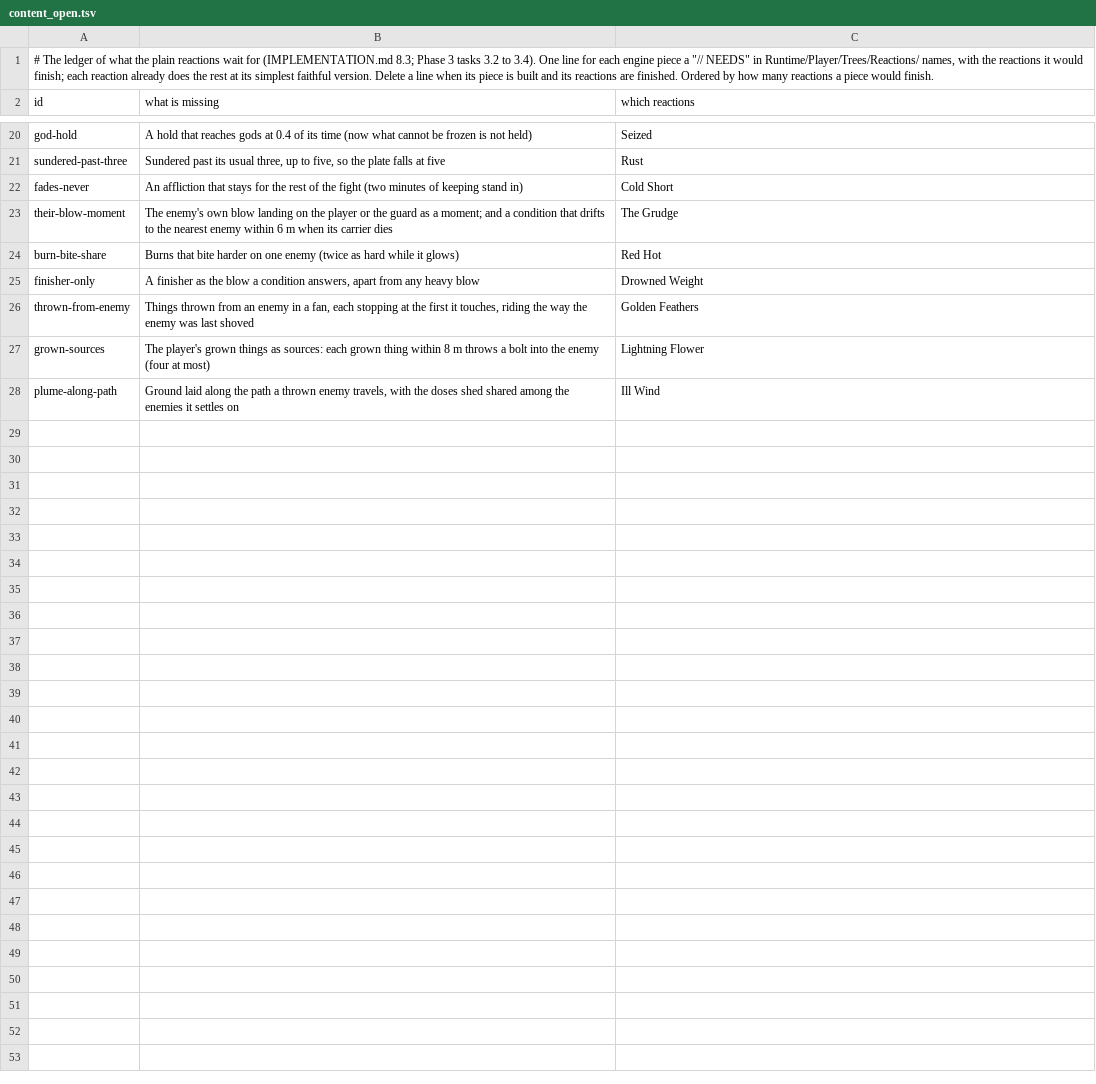
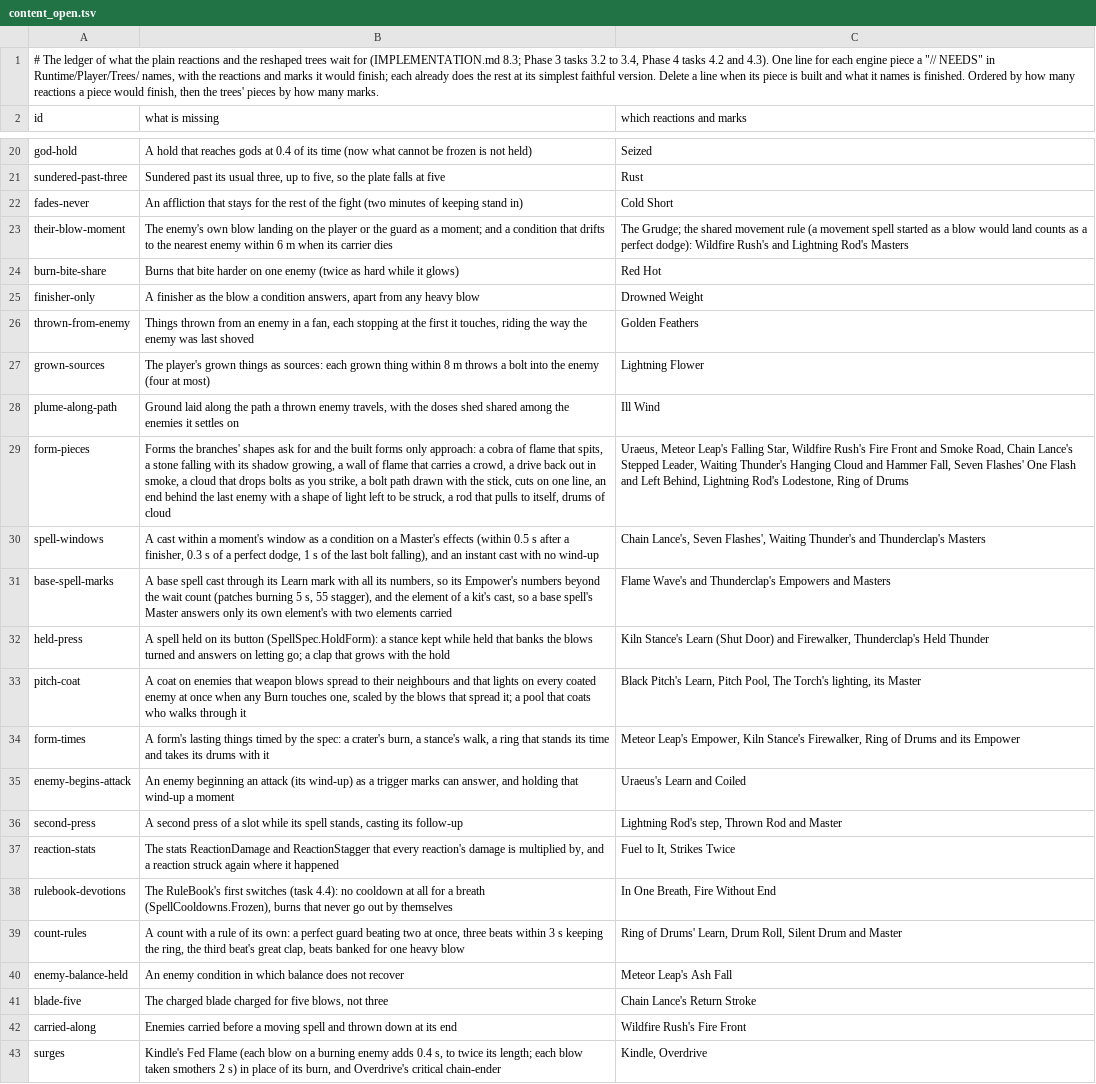
Before and after one commit to Rohanp725/Project-Clover, a TSV file: docs/design/steel/content_open.tsv, drawn as a sheet; only a part is shown, gaps mark what is left out; the diff names each change by its address in the sheet, - before the commit and + after, or states it on an @@ line.

```diff
--- a/docs/design/steel/content_open.tsv
+++ b/docs/design/steel/content_open.tsv
-A1 (id): …plain reactions wait for (IMPLEMENTATION.md 8.3; Phase 3 tasks 3.2 to 3.4). One line for each engine piece a "// NEEDS" in Runtime/Player/Trees/Reactions/ names, with the reactions it would finish; each reaction already does the rest at its simplest faithful version. Delete a line when its piece is built and its reactions are finished. Ordered by how many reactions a piece would finish.
+A1 (id): …plain reactions and the reshaped trees wait for (IMPLEMENTATION.md 8.3; Phase 3 tasks 3.2 to 3.4, Phase 4 tasks 4.2 and 4.3). One line for each engine piece a "// NEEDS" in Runtime/Player/Trees/ names, with the reactions and marks it would finish; each already does the rest at its simplest faithful version. Delete a line when its piece is built and what it names is finished. Ordered by how many reactions a piece would finish, then the trees' pieces by how many marks.
-C2: which reactions
+C2: which reactions and marks
-C23 (which reactions and marks): The Grudge
+C23 (which reactions and marks): The Grudge; the shared movement rule (a movement spell started as a blow would land counts as a perfect dodge): Wildfire Rush's and Lightning Rod's Masters
+row 29: form-pieces | Forms the branches' shapes ask for and the built forms only approach: a cobra of flame that spits, a stone falling with its shadow growing, a wall of flame that carries a crowd, a drive back out in smoke, a cloud that drops bolts as you strike, a bolt path drawn with the stick, cuts on one line, an end behind the last enemy with a shape of light left to be struck, a rod that pulls to itself, drums of cloud | Uraeus, Meteor Leap's Falling Star, Wildfire Rush's Fire Front and Smoke Road, Chain Lance's Stepped Leader, Waiting Thunder's Hanging Cloud and Hammer Fall, Seven Flashes' One Flash and Left Behind, Lightning Rod's Lodestone, Ring of Drums
+row 30: spell-windows | A cast within a moment's window as a condition on a Master's effects (within 0.5 s after a finisher, 0.3 s of a perfect dodge, 1 s of the last bolt falling), and an instant cast with no wind-up | Chain Lance's, Seven Flashes', Waiting Thunder's and Thunderclap's Masters
+row 31: base-spell-marks | A base spell cast through its Learn mark with all its numbers, so its Empower's numbers beyond the wait count (patches burning 5 s, 55 stagger), and the element of a kit's cast, so a base spell's Master answers only its own element's with two elements carried | Flame Wave's and Thunderclap's Empowers and Masters
+row 32: held-press | A spell held on its button (SpellSpec.HoldForm): a stance kept while held that banks the blows turned and answers on letting go; a clap that grows with the hold | Kiln Stance's Learn (Shut Door) and Firewalker, Thunderclap's Held Thunder
+row 33: pitch-coat | A coat on enemies that weapon blows spread to their neighbours and that lights on every coated enemy at once when any Burn touches one, scaled by the blows that spread it; a pool that coats who walks through it | Black Pitch's Learn, Pitch Pool, The Torch's lighting, its Master
+row 34: form-times | A form's lasting things timed by the spec: a crater's burn, a stance's walk, a ring that stands its time and takes its drums with it | Meteor Leap's Empower, Kiln Stance's Firewalker, Ring of Drums and its Empower
+row 35: enemy-begins-attack | An enemy beginning an attack (its wind-up) as a trigger marks can answer, and holding that wind-up a moment | Uraeus's Learn and Coiled
+row 36: second-press | A second press of a slot while its spell stands, casting its follow-up | Lightning Rod's step, Thrown Rod and Master
+row 37: reaction-stats | The stats ReactionDamage and ReactionStagger that every reaction's damage is multiplied by, and a reaction struck again where it happened | Fuel to It, Strikes Twice
+row 38: rulebook-devotions | The RuleBook's first switches (task 4.4): no cooldown at all for a breath (SpellCooldowns.Frozen), burns that never go out by themselves | In One Breath, Fire Without End
+row 39: count-rules | A count with a rule of its own: a perfect guard beating two at once, three beats within 3 s keeping the ring, the third beat's great clap, beats banked for one heavy blow | Ring of Drums' Learn, Drum Roll, Silent Drum and Master
+row 40: enemy-balance-held | An enemy condition in which balance does not recover | Meteor Leap's Ash Fall
+row 41: blade-five | The charged blade charged for five blows, not three | Chain Lance's Return Stroke
+row 42: carried-along | Enemies carried before a moving spell and thrown down at its end | Wildfire Rush's Fire Front
+row 43: surges | Kindle's Fed Flame (each blow on a burning enemy adds 0.4 s, to twice its length; each blow taken smothers 2 s) in place of its burn, and Overdrive's critical chain-ender | Kindle, Overdrive
```
Also changed, not shown: 11 other files.
